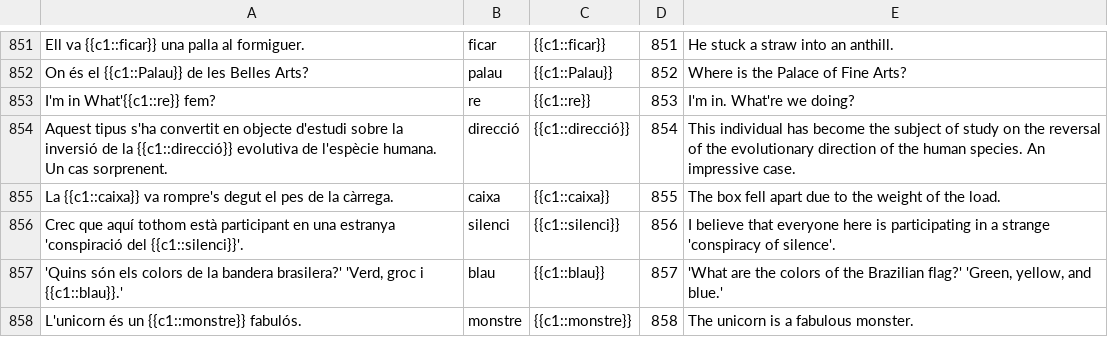
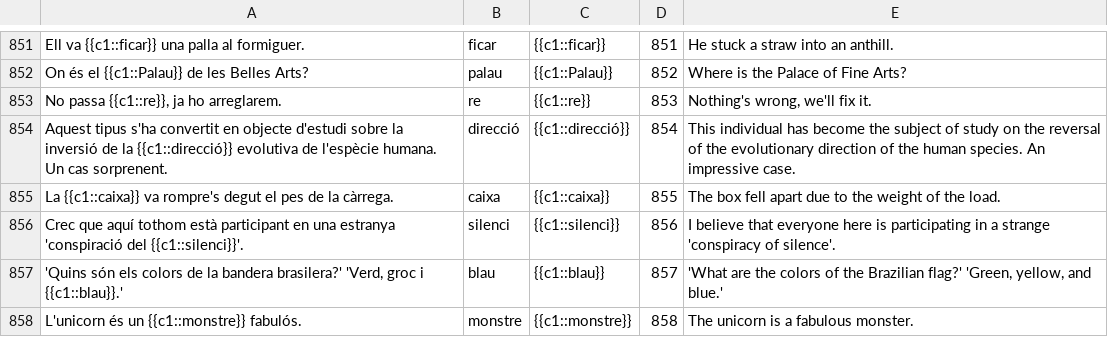
Before and after one commit to tmkeating/frequencyDictionaryCatalan, a CSV file: data/catalan_cloze_output.csv, drawn as a sheet; only a part is shown, gaps mark what is left out; the diff covers the shown part only.

```diff
--- a/data/catalan_cloze_output.csv
+++ b/data/catalan_cloze_output.csv
@@ -852,3 +852,3 @@ Ell va {{c1::ficar}} una palla al formiguer.,ficar,{{c1::ficar}},851,He stuck a
 On és el {{c1::Palau}} de les Belles Arts?,palau,{{c1::Palau}},852,Where is the Palace of Fine Arts?
-I'm in What'{{c1::re}} fem?,re,{{c1::re}},853,I'm in. What're we doing?
+"No passa {{c1::re}}, ja ho arreglarem.",re,{{c1::re}},853,"Nothing's wrong, we'll fix it."
 Aquest tipus s'ha convertit en objecte d'estudi sobre la inversió de la {{c1::direcció}} evolutiva de l'espècie humana. Un cas sorprenent.,direcció,{{c1::direcció}},854,This individual has become the subject of study on the reversal of the evolutionary direction of the human species. An impressive case.
```
Also changed, not shown: 31 added rows, 4 removed rows and 3 edited cells elsewhere in this file, 1 other file.
